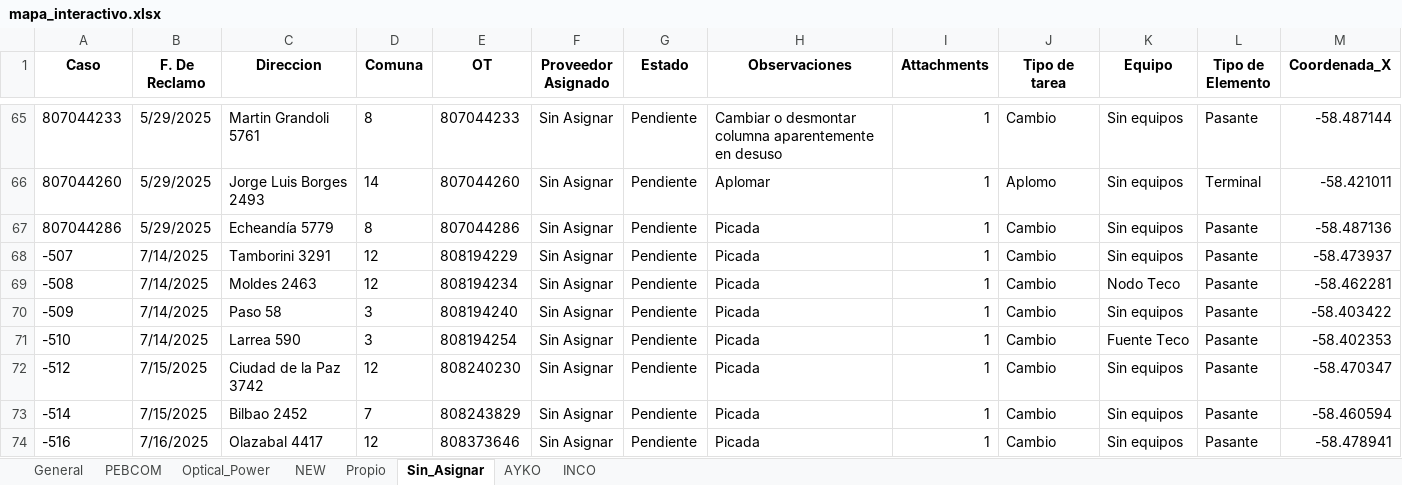
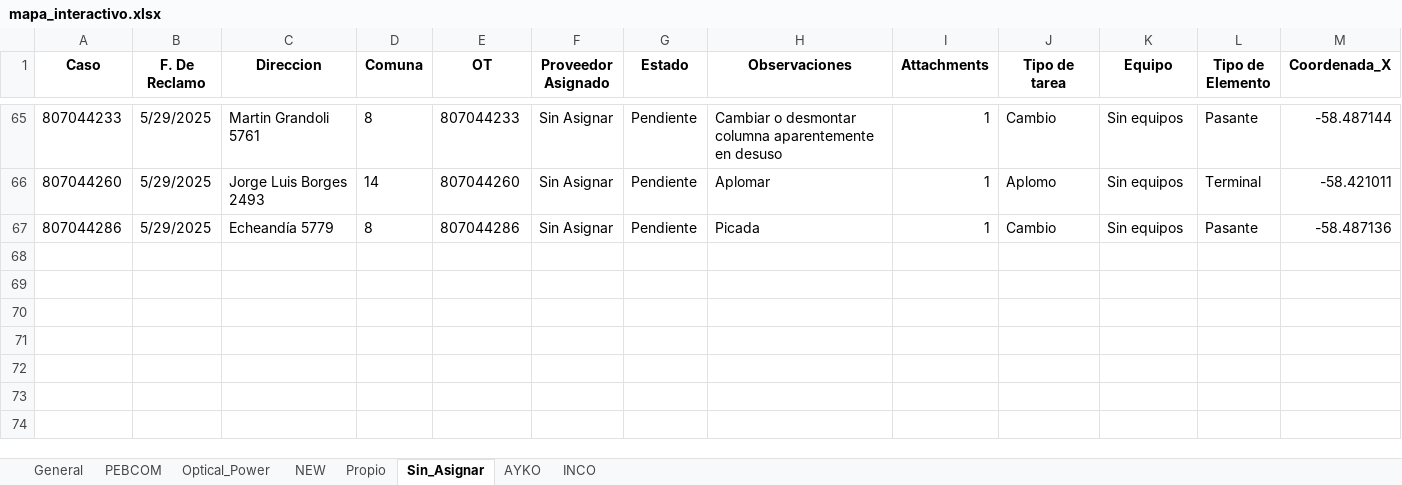
Before and after one commit to gestiondereclamos/pendientes_mantenimiento, an Excel workbook: mapa_interactivo.xlsx, sheet Sin_Asignar, drawn as a sheet; only a part is shown, gaps mark what is left out; values as stored, in another font and other column widths than the file's, no borders; rows hold the shown columns only; the diff names each change by its address in the sheet, - before the commit and + after, or states it on an @@ line.

```diff
--- a/mapa_interactivo.xlsx (sheet Sin_Asignar)
+++ b/mapa_interactivo.xlsx (sheet Sin_Asignar)
-row 68: -507 | 7/14/2025 | Tamborini 3291 | 12 | 808194229 | Sin Asignar | Pendiente | Picada | 1 | Cambio | Sin equipos | Pasante | -58.473937
-row 69: -508 | 7/14/2025 | Moldes 2463 | 12 | 808194234 | Sin Asignar | Pendiente | Picada | 1 | Cambio | Nodo Teco | Pasante | -58.462281
-row 70: -509 | 7/14/2025 | Paso 58 | 3 | 808194240 | Sin Asignar | Pendiente | Picada | 1 | Cambio | Sin equipos | Pasante | -58.403422
-row 71: -510 | 7/14/2025 | Larrea 590 | 3 | 808194254 | Sin Asignar | Pendiente | Picada | 1 | Cambio | Fuente Teco | Pasante | -58.402353
-row 72: -512 | 7/15/2025 | Ciudad de la Paz 3742 | 12 | 808240230 | Sin Asignar | Pendiente | Picada | 1 | Cambio | Sin equipos | Pasante | -58.470347
-row 73: -514 | 7/15/2025 | Bilbao 2452 | 7 | 808243829 | Sin Asignar | Pendiente | Picada | 1 | Cambio | Sin equipos | Pasante | -58.460594
-row 74: -516 | 7/16/2025 | Olazabal 4417 | 12 | 808373646 | Sin Asignar | Pendiente | Picada | 1 | Cambio | Sin equipos | Pasante | -58.478941
```
Also changed, not shown: sheet INCO, sheet General, 1 other file.
